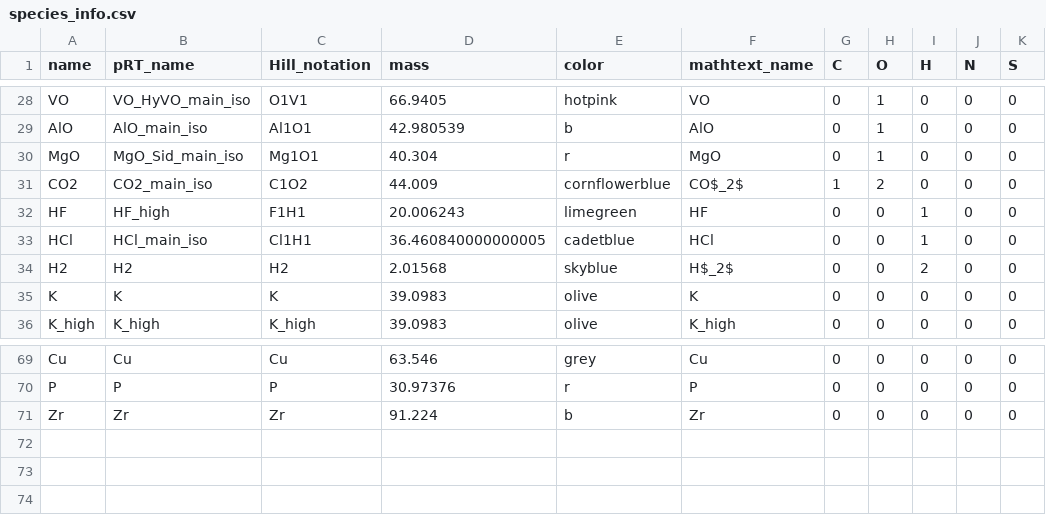
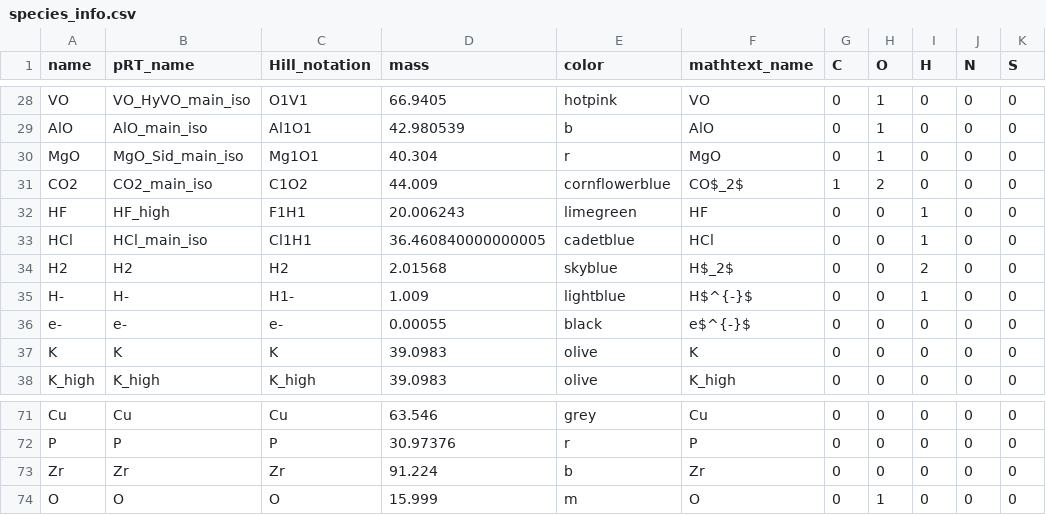
Before and after one commit to NatalieGrasser/atm_retrieval, a CSV file: atm_retrieval/species_info.csv, drawn as a sheet; only a part is shown, gaps mark what is left out.

```diff
--- a/atm_retrieval/species_info.csv
+++ b/atm_retrieval/species_info.csv
@@ -34,2 +34,4 @@ HCl,HCl_main_iso,Cl1H1,36.460840000000005,cadetblue,HCl,0,0,1,0,0
 H2,H2,H2,2.01568,skyblue,H$_2$,0,0,2,0,0
+H-,H-,H1-,1.009,lightblue,H$^{-}$,0,0,1,0,0
+e-,e-,e-,0.00055,black,e$^{-}$,0,0,0,0,0
 K,K,K,39.0983,olive,K,0,0,0,0,0
@@ -71 +73,2 @@ P,P,P,30.97376,r,P,0,0,0,0,0
 Zr,Zr,Zr,91.224,b,Zr,0,0,0,0,0
+O,O,O,15.999,m,O,0,1,0,0,0
```
Also changed, not shown: atm_retrieval/species_info_ck.csv, atm_retrieval/supjup_results.csv, 25 other files.
